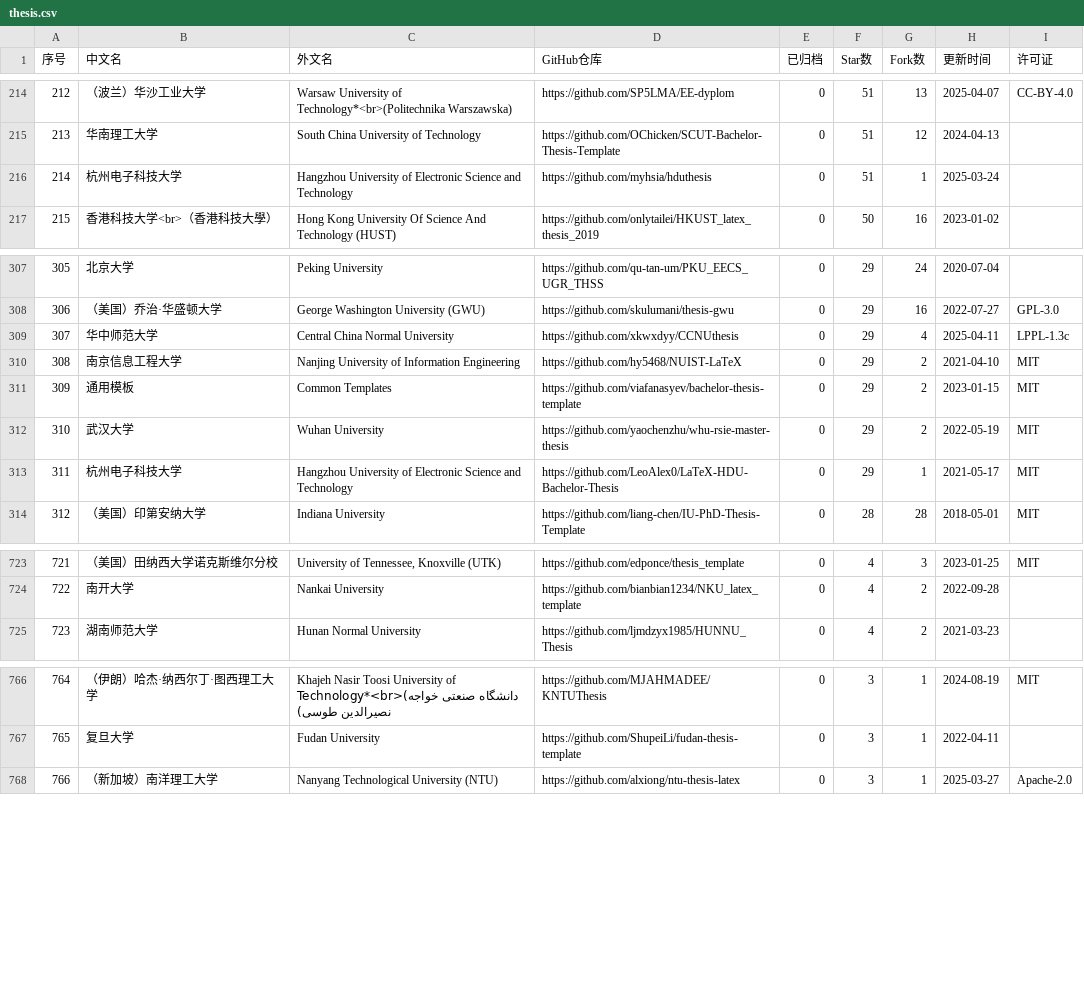
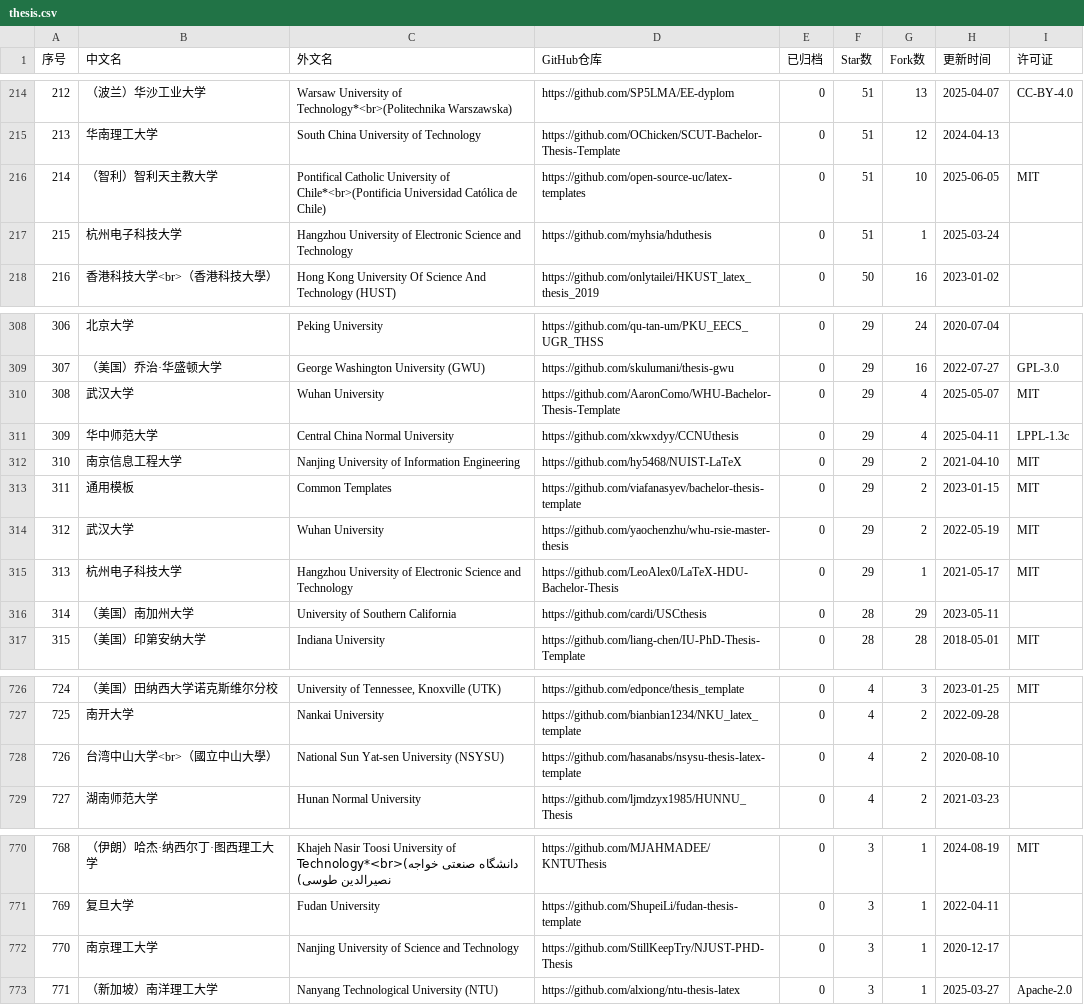
Before and after one commit to hantang/latex-templates, a CSV file: data/thesis.csv, drawn as a sheet; only a part is shown, gaps mark what is left out; addresses are those after the commit; the diff names each change by its address in the sheet, - before the commit and + after, or states it on an @@ line.

```diff
--- a/data/thesis.csv
+++ b/data/thesis.csv
+row 216: 214 | （智利）智利天主教大学 | Pontifical Catholic University of Chile*<br>(Pontificia Universidad Católica de Chile) | https://github.com/open-source-uc/latex-templates | 0 | 51 | 10 | 2025-06-05 | MIT
@@ column A (序号) renumbered from row 217 down @@
+row 310: 308 | 武汉大学 | Wuhan University | https://github.com/AaronComo/WHU-Bachelor-Thesis-Template | 0 | 29 | 4 | 2025-05-07 | MIT
+row 316: 314 | （美国）南加州大学 | University of Southern California | https://github.com/cardi/USCthesis | 0 | 28 | 29 | 2023-05-11
+row 728: 726 | 台湾中山大学<br>（國立中山大學） | National Sun Yat-sen University (NSYSU) | https://github.com/hasanabs/nsysu-thesis-latex-template | 0 | 4 | 2 | 2020-08-10
+row 772: 770 | 南京理工大学 | Nanjing University of Science and Technology | https://github.com/StillKeepTry/NJUST-PHD-Thesis | 0 | 3 | 1 | 2020-12-17
```
Also changed, not shown: data/presentation.csv, 4 other files.
